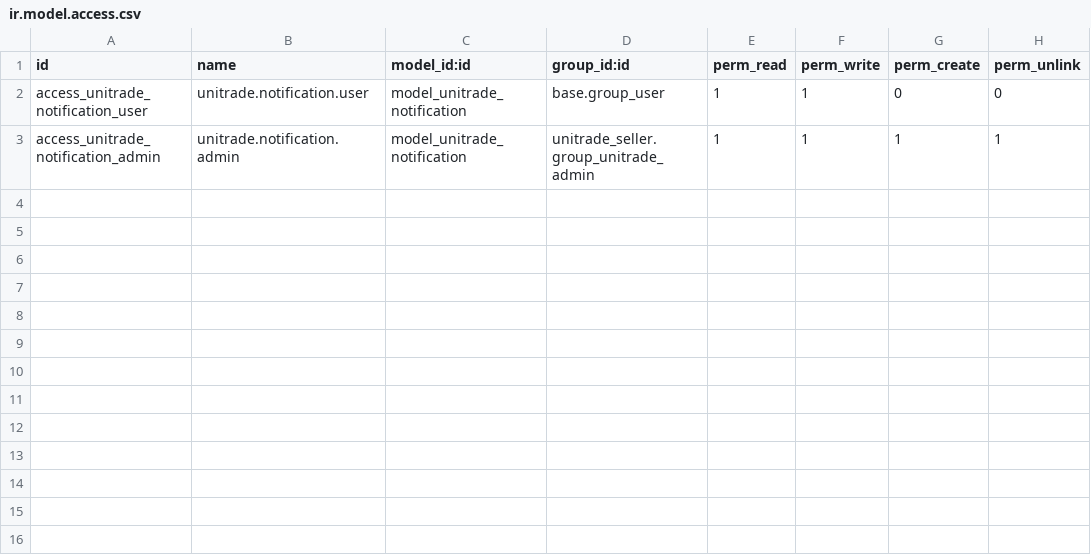
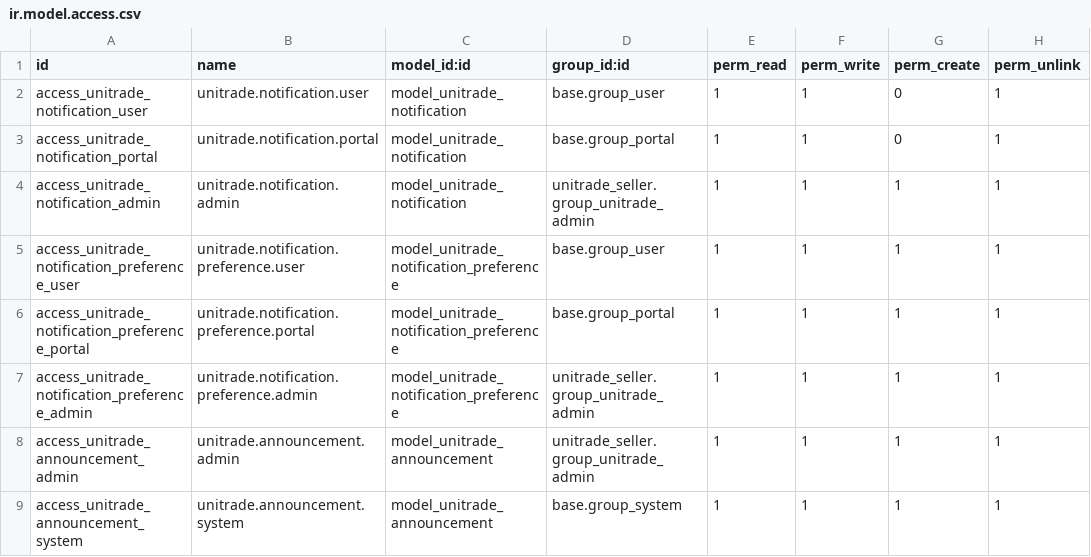
Before and after one commit to Rezkydesyafa/Unitrade-Oddo, a CSV file: unitrade_notification/security/ir.model.access.csv, drawn as a sheet.

Commit message:
feat(notification): overhaul notifikasi — event hooks, announcement, cron, UI bell, email template

```diff
--- a/unitrade_notification/security/ir.model.access.csv
+++ b/unitrade_notification/security/ir.model.access.csv
@@ -1,3 +1,9 @@
 id,name,model_id:id,group_id:id,perm_read,perm_write,perm_create,perm_unlink
-access_unitrade_notification_user,unitrade.notification.user,model_unitrade_notification,base.group_user,1,1,0,0
+access_unitrade_notification_user,unitrade.notification.user,model_unitrade_notification,base.group_user,1,1,0,1
+access_unitrade_notification_portal,unitrade.notification.portal,model_unitrade_notification,base.group_portal,1,1,0,1
 access_unitrade_notification_admin,unitrade.notification.admin,model_unitrade_notification,unitrade_seller.group_unitrade_admin,1,1,1,1
+access_unitrade_notification_preference_user,unitrade.notification.preference.user,model_unitrade_notification_preference,base.group_user,1,1,1,1
+access_unitrade_notification_preference_portal,unitrade.notification.preference.portal,model_unitrade_notification_preference,base.group_portal,1,1,1,1
+access_unitrade_notification_preference_admin,unitrade.notification.preference.admin,model_unitrade_notification_preference,unitrade_seller.group_unitrade_admin,1,1,1,1
+access_unitrade_announcement_admin,unitrade.announcement.admin,model_unitrade_announcement,unitrade_seller.group_unitrade_admin,1,1,1,1
+access_unitrade_announcement_system,unitrade.announcement.system,model_unitrade_announcement,base.group_system,1,1,1,1
```
Also changed, not shown: 31 other files.
